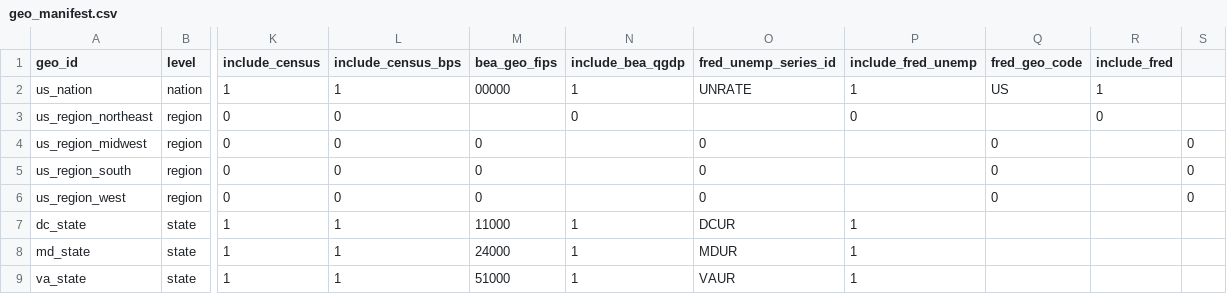
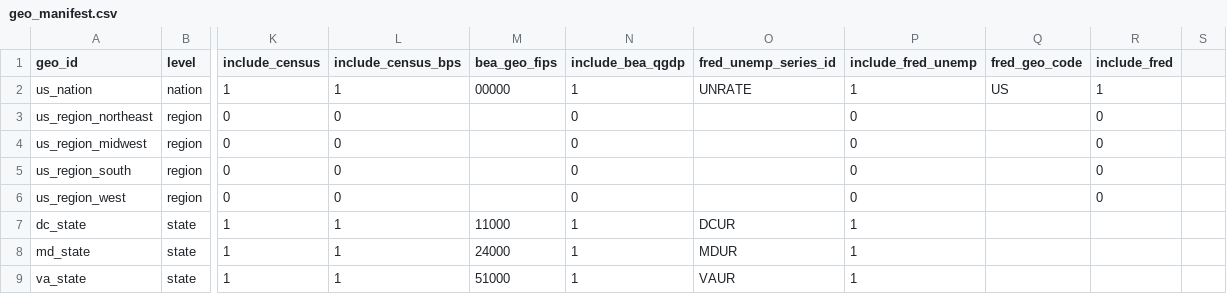
Before and after one commit to chineduezebuiroh/realestate-intel, a CSV file: config/geo_manifest.csv, drawn as a sheet; only a part is shown, gaps mark what is left out; the diff names each change by its address in the sheet, - before the commit and + after, or states it on an @@ line.

Commit message:
Update geo_manifest.csv

```diff
--- a/config/geo_manifest.csv
+++ b/config/geo_manifest.csv
-M4:M6 (bea_geo_fips): 0
+M4:M6 (bea_geo_fips): (empty)
-N4:N6 (include_bea_qgdp): (empty)
+N4:N6 (include_bea_qgdp): 0
-O4:O6 (fred_unemp_series_id): 0
+O4:O6 (fred_unemp_series_id): (empty)
-P4:P6 (include_fred_unemp): (empty)
+P4:P6 (include_fred_unemp): 0
-Q4:Q6 (fred_geo_code): 0
+Q4:Q6 (fred_geo_code): (empty)
-R4:R6 (include_fred): (empty)
+R4:R6 (include_fred): 0
-S4:S6: 0
+S4:S6: (empty)
```
